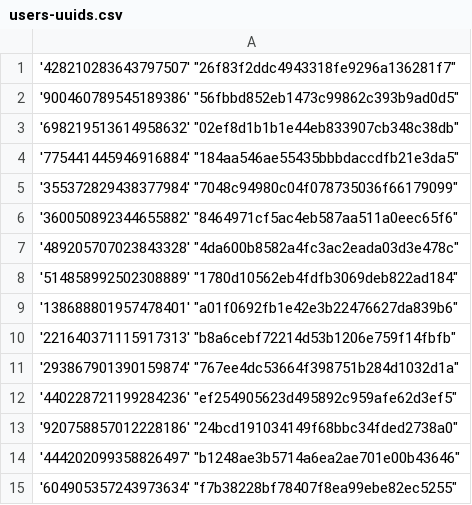
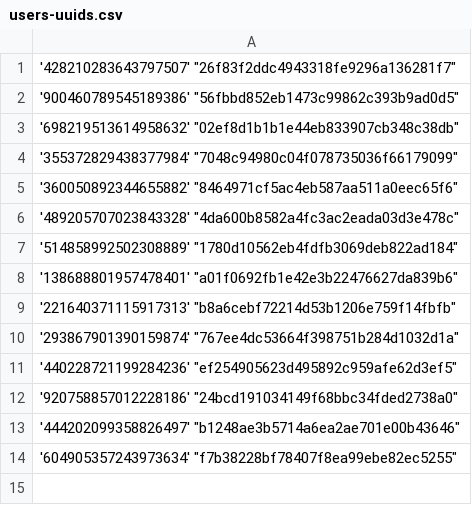
Before and after one commit to Heroes-United/patreonlist, a CSV file: users-uuids.csv, drawn as a sheet; the diff names each change by its address in the sheet, - before the commit and + after, or states it on an @@ line.

Commit message:
[HeroesUnited BOT] added new uuids || or updated mods

```diff
--- a/users-uuids.csv
+++ b/users-uuids.csv
-row 4: '775441445946916884' "184aa546ae55435bbbdaccdfb21e3da5"
```
Also changed, not shown: users.csv.
